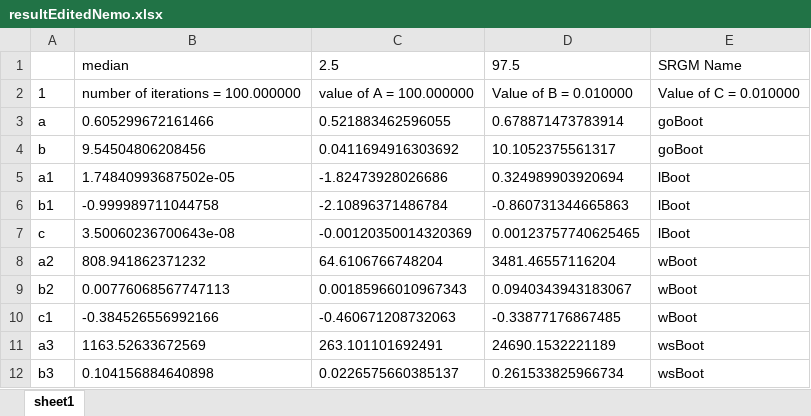
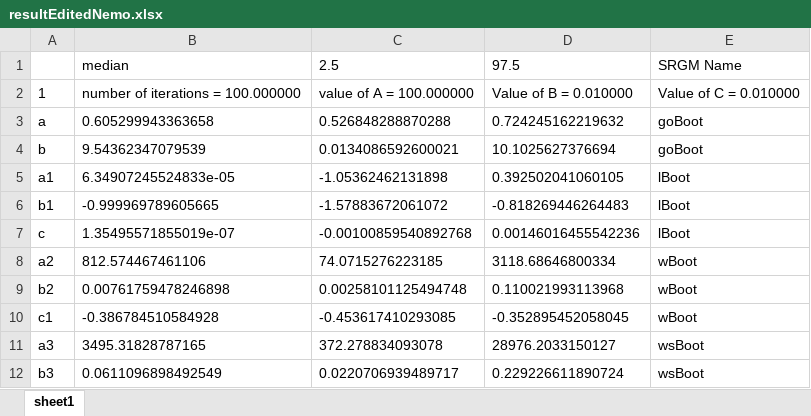
Before and after one commit to tasneemtoolba/Bootstrap-Confidence-Interval, an Excel workbook: results/resultEditedNemo.xlsx, sheet sheet1, drawn as a sheet; only a part is shown; values as stored, in another font and other column widths than the file's, no borders; the diff covers the shown part only; the diff names each change by its address in the sheet, - before the commit and + after, or states it on an @@ line.

```diff
--- a/results/resultEditedNemo.xlsx (sheet sheet1)
+++ b/results/resultEditedNemo.xlsx (sheet sheet1)
-B3: 0.605299672161466
+B3: 0.605299943363658
-C3: 0.521883462596055
+C3: 0.526848288870288
-D3: 0.678871473783914
+D3: 0.724245162219632
-B4: 9.54504806208456
+B4: 9.54362347079539
-C4: 0.0411694916303692
+C4: 0.0134086592600021
-D4: 10.1052375561317
+D4: 10.1025627376694
-B5: 1.74840993687502e-05
+B5: 6.34907245524833e-05
-C5: -1.82473928026686
+C5: -1.05362462131898
-D5: 0.324989903920694
+D5: 0.392502041060105
-B6: -0.999989711044758
+B6: -0.999969789605665
-C6: -2.10896371486784
+C6: -1.57883672061072
-D6: -0.860731344665863
+D6: -0.818269446264483
-B7: 3.50060236700643e-08
+B7: 1.35495571855019e-07
-C7: -0.00120350014320369
+C7: -0.00100859540892768
-D7: 0.00123757740625465
+D7: 0.00146016455542236
-B8: 808.941862371232
+B8: 812.574467461106
-C8: 64.6106766748204
+C8: 74.0715276223185
-D8: 3481.46557116204
+D8: 3118.68646800334
-B9: 0.00776068567747113
+B9: 0.00761759478246898
-C9: 0.00185966010967343
+C9: 0.00258101125494748
-D9: 0.0940343943183067
+D9: 0.110021993113968
-B10: -0.384526556992166
+B10: -0.386784510584928
-C10: -0.460671208732063
+C10: -0.453617410293085
-D10: -0.33877176867485
+D10: -0.352895452058045
-B11: 1163.52633672569
+B11: 3495.31828787165
-C11: 263.101101692491
+C11: 372.278834093078
-D11: 24690.1532221189
+D11: 28976.2033150127
-B12: 0.104156884640898
+B12: 0.0611096898492549
-C12: 0.0226575660385137
+C12: 0.0220706939489717
-D12: 0.261533825966734
+D12: 0.229226611890724
```
Also changed, not shown: 2 added rows, 257 removed rows and 108 edited cells elsewhere in this sheet, results/resultEditedCyanogenmod.xlsx, results/resultEditedMer.xlsx, 4 other files.
